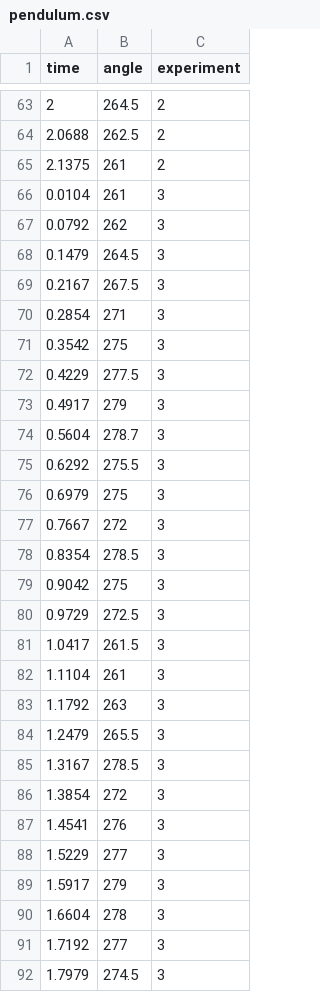
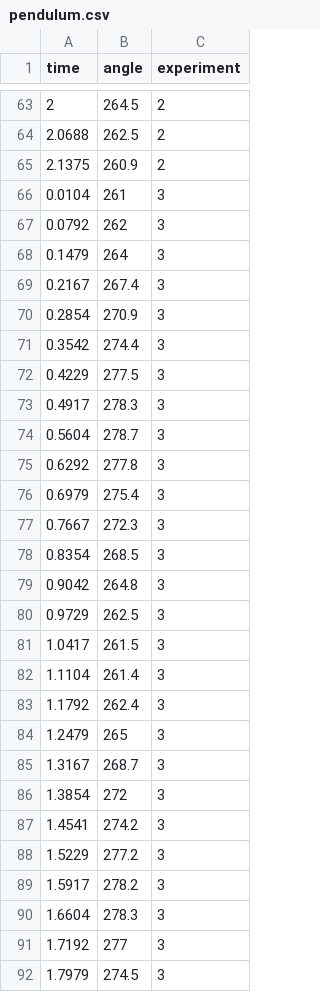
Before and after one commit to likury/EP2Modelagem, a CSV file: DATA/pendulum.csv, drawn as a sheet; only a part is shown, gaps mark what is left out; the diff covers the shown part only.

Commit message:
changed pendulum experiment values and radians to angles

```diff
--- a/DATA/pendulum.csv
+++ b/DATA/pendulum.csv
@@ -64,28 +64,28 @@ time,angle,experiment
 2.0688,262.5,2
-2.1375,261,2
+2.1375,260.9,2
 0.0104,261,3
 0.0792,262,3
-0.1479,264.5,3
-0.2167,267.5,3
-0.2854,271,3
-0.3542,275,3
+0.1479,264,3
+0.2167,267.4,3
+0.2854,270.9,3
+0.3542,274.4,3
 0.4229,277.5,3
-0.4917,279,3
+0.4917,278.3,3
 0.5604,278.7,3
-0.6292,275.5,3
-0.6979,275,3
-0.7667,272,3
-0.8354,278.5,3
-0.9042,275,3
-0.9729,272.5,3
+0.6292,277.8,3
+0.6979,275.4,3
+0.7667,272.3,3
+0.8354,268.5,3
+0.9042,264.8,3
+0.9729,262.5,3
 1.0417,261.5,3
-1.1104,261,3
-1.1792,263,3
-1.2479,265.5,3
-1.3167,278.5,3
+1.1104,261.4,3
+1.1792,262.4,3
+1.2479,265,3
+1.3167,268.7,3
 1.3854,272,3
-1.4541,276,3
-1.5229,277,3
-1.5917,279,3
-1.6604,278,3
+1.4541,274.2,3
+1.5229,277.2,3
+1.5917,278.2,3
+1.6604,278.3,3
 1.7192,277,3
```
Also changed, not shown: 31 edited cells elsewhere in this file, DATA/ffWVel.csv, DATA/pWVel.csv, 2 other files.
